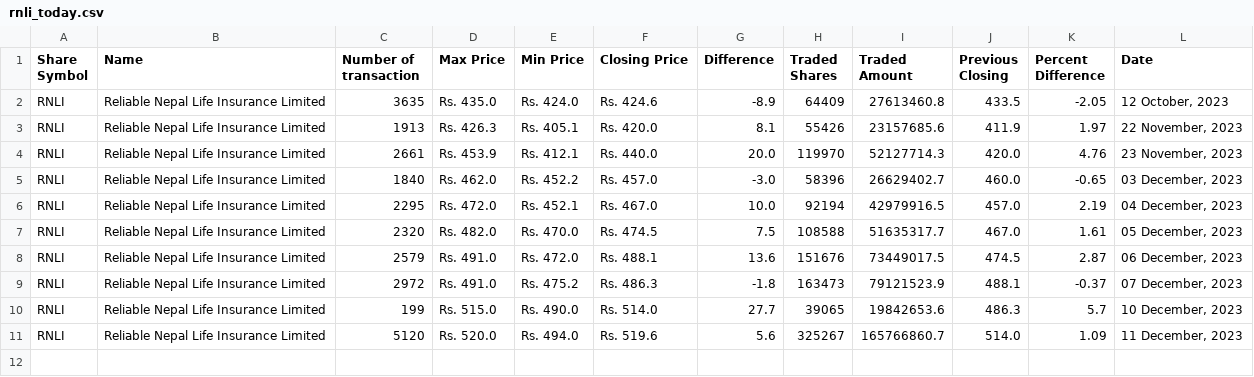
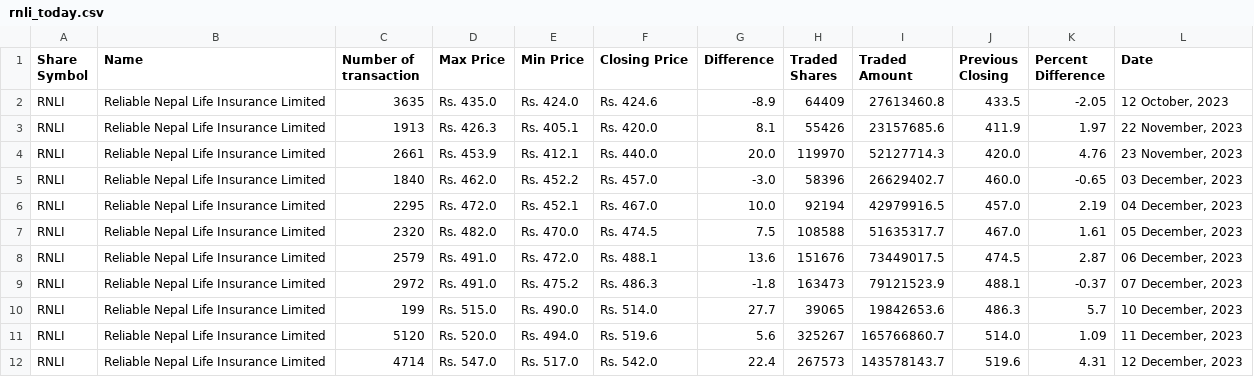
Before and after one commit to neeschal00/nepal-share, a CSV file: ShareData/rnli_today.csv, drawn as a sheet.

```diff
--- a/ShareData/rnli_today.csv
+++ b/ShareData/rnli_today.csv
@@ -11 +11,2 @@ RNLI,Reliable Nepal Life Insurance Limited,199,Rs. 515.0,Rs. 490.0,Rs. 514.0,27.
 RNLI,Reliable Nepal Life Insurance Limited,5120,Rs. 520.0,Rs. 494.0,Rs. 519.6,5.6,325267,165766860.7,514.0,1.09,"11 December, 2023"
+RNLI,Reliable Nepal Life Insurance Limited,4714,Rs. 547.0,Rs. 517.0,Rs. 542.0,22.4,267573,143578143.7,519.6,4.31,"12 December, 2023"
```
Also changed, not shown: ShareData/mbjc_today.csv, ShareData/snli_today.csv, 26 other files.
